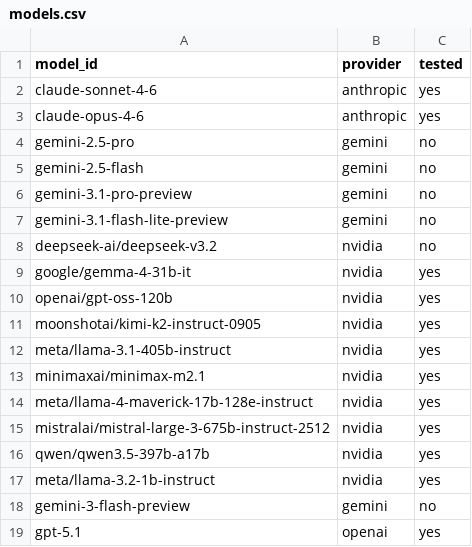
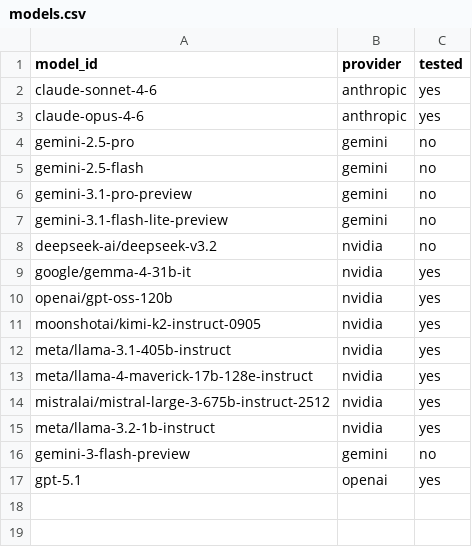
Before and after one commit to GhanaNLP/kasakoa-benchmark, a CSV file: recipes/models.csv, drawn as a sheet.

```diff
--- a/recipes/models.csv
+++ b/recipes/models.csv
@@ -12,6 +12,4 @@ moonshotai/kimi-k2-instruct-0905,nvidia,yes
 meta/llama-3.1-405b-instruct,nvidia,yes
-minimaxai/minimax-m2.1,nvidia,yes
 meta/llama-4-maverick-17b-128e-instruct,nvidia,yes
 mistralai/mistral-large-3-675b-instruct-2512,nvidia,yes
-qwen/qwen3.5-397b-a17b,nvidia,yes
 meta/llama-3.2-1b-instruct,nvidia,yes
```
Also changed, not shown: 4 other files.
